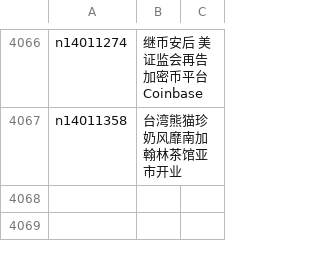
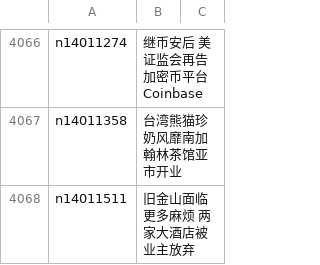
Before and after one commit to epic-marker/epoch-news, a CSV file: indexes/ncid1078158.csv, drawn as a sheet; only a part is shown, gaps mark what is left out.

```diff
--- a/indexes/ncid1078158.csv
+++ b/indexes/ncid1078158.csv
@@ -4067 +4067,2 @@ n14011274,继币安后 美证监会再告加密币平台Coinbase
 n14011358,台湾熊猫珍奶风靡南加 翰林茶馆亚市开业
+n14011511,旧金山面临更多麻烦 两家大酒店被业主放弃
```
Also changed, not shown: indexes/ncid1078159.csv, indexes/ncid1078160.csv, 44 other files.
